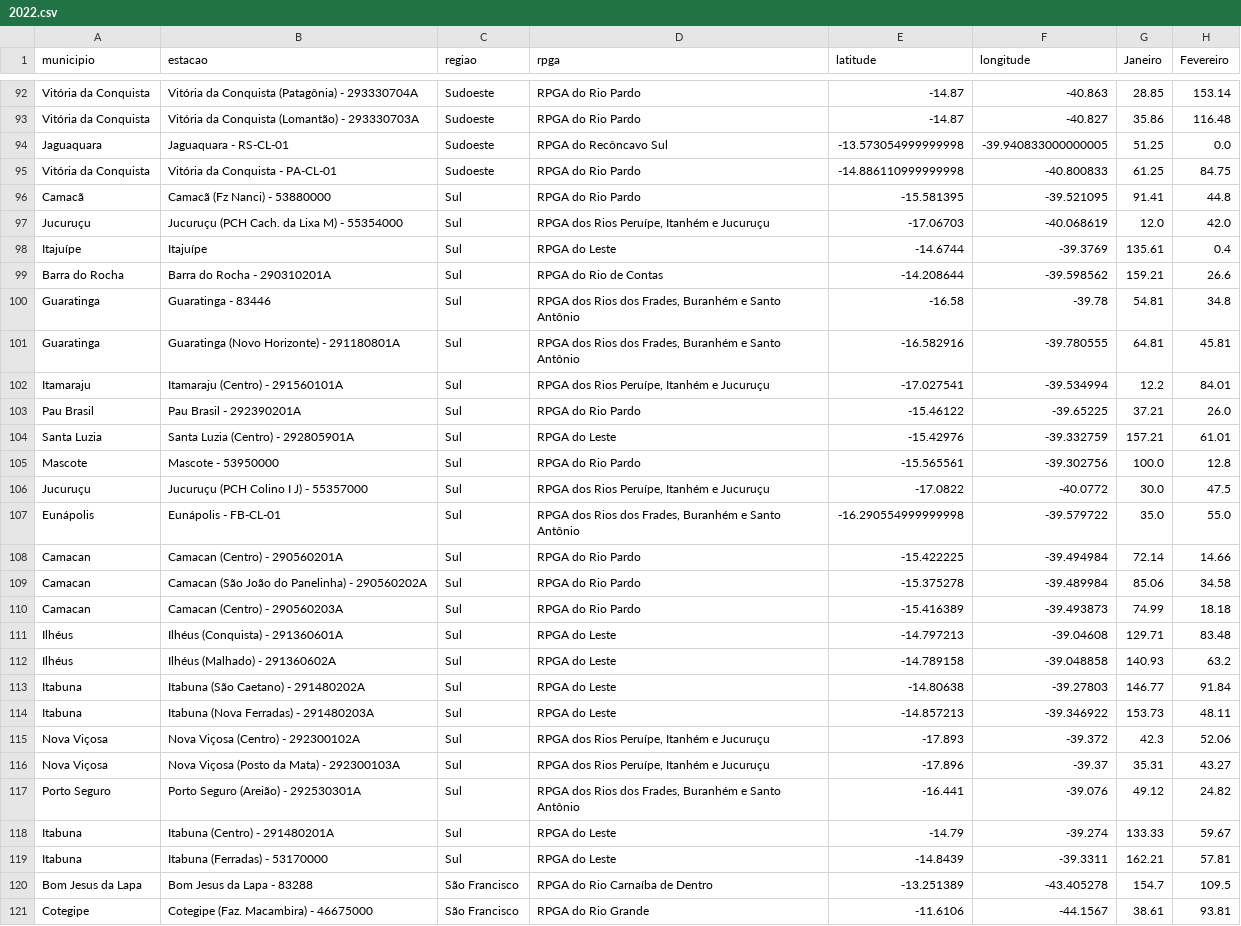
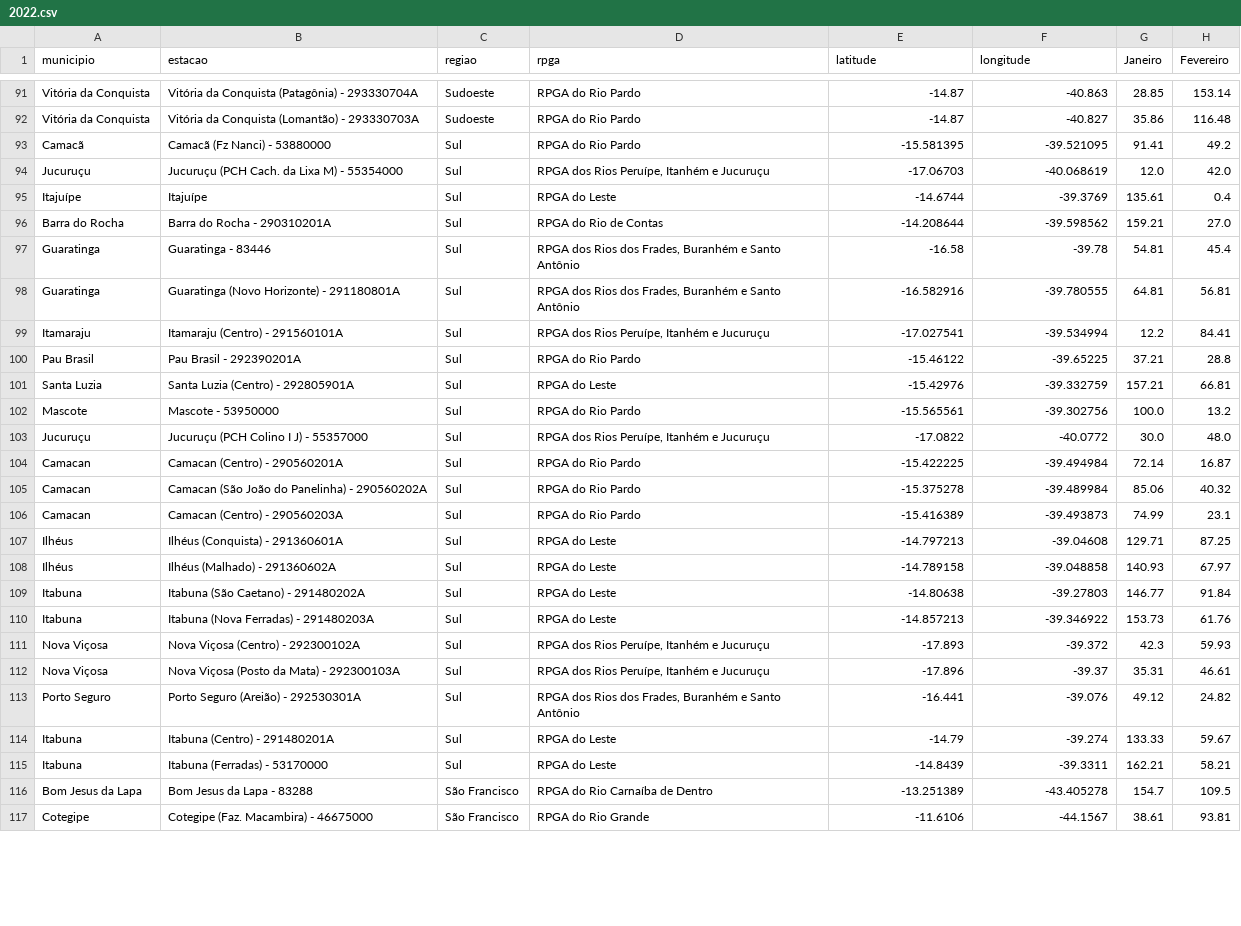
Before and after one commit to SantiagoAmaral/monitoramento1, a CSV file: dados/mensal/2022.csv, drawn as a sheet; only a part is shown, gaps mark what is left out; the diff covers the shown part only.

Commit message:
Add files via upload

```diff
--- a/dados/mensal/2022.csv
+++ b/dados/mensal/2022.csv
@@ -93,28 +92,25 @@ Vitória da Conquista,Vitória da Conquista (Patagônia) - 293330704A,Sudoeste,R
 Vitória da Conquista,Vitória da Conquista (Lomantão) - 293330703A,Sudoeste,RPGA do Rio Pardo,-14.87,-40.827,35.86,116.48
-Jaguaquara,Jaguaquara - RS-CL-01,Sudoeste,RPGA do Recôncavo Sul,-13.573054999999998,-39.940833000000005,51.25,0.0
-Vitória da Conquista,Vitória da Conquista - PA-CL-01,Sudoeste,RPGA do Rio Pardo,-14.886110999999998,-40.800833,61.25,84.75
-Camacã,Camacã (Fz Nanci) - 53880000,Sul,RPGA do Rio Pardo,-15.581395,-39.521095,91.41,44.8
+Camacã,Camacã (Fz Nanci) - 53880000,Sul,RPGA do Rio Pardo,-15.581395,-39.521095,91.41,49.2
 Jucuruçu,Jucuruçu (PCH Cach. da Lixa M) - 55354000,Sul,"RPGA dos Rios Peruípe, Itanhém e Jucuruçu",-17.06703,-40.068619,12.0,42.0
 Itajuípe,Itajuípe,Sul,RPGA do Leste,-14.6744,-39.3769,135.61,0.4
-Barra do Rocha,Barra do Rocha - 290310201A,Sul,RPGA do Rio de Contas,-14.208644,-39.598562,159.21,26.6
-Guaratinga,Guaratinga - 83446,Sul,"RPGA dos Rios dos Frades, Buranhém e Santo Antônio",-16.58,-39.78,54.81,34.8
-Guaratinga,Guaratinga (Novo Horizonte) - 291180801A,Sul,"RPGA dos Rios dos Frades, Buranhém e Santo Antônio",-16.582916,-39.780555,64.81,45.81
-Itamaraju,Itamaraju (Centro) - 291560101A,Sul,"RPGA dos Rios Peruípe, Itanhém e Jucuruçu",-17.027541,-39.534994,12.2,84.01
-Pau Brasil,Pau Brasil - 292390201A,Sul,RPGA do Rio Pardo,-15.46122,-39.65225,37.21,26.0
-Santa Luzia,Santa Luzia (Centro) - 292805901A,Sul,RPGA do Leste,-15.42976,-39.332759,157.21,61.01
-Mascote,Mascote - 53950000,Sul,RPGA do Rio Pardo,-15.565561,-39.302756,100.0,12.8
-Jucuruçu,Jucuruçu (PCH Colino I J) - 55357000,Sul,"RPGA dos Rios Peruípe, Itanhém e Jucuruçu",-17.0822,-40.0772,30.0,47.5
-Eunápolis,Eunápolis - FB-CL-01,Sul,"RPGA dos Rios dos Frades, Buranhém e Santo Antônio",-16.290554999999998,-39.579722,35.0,55.0
-Camacan,Camacan (Centro) - 290560201A,Sul,RPGA do Rio Pardo,-15.422225,-39.494984,72.14,14.66
-Camacan,Camacan (São João do Panelinha) - 290560202A,Sul,RPGA do Rio Pardo,-15.375278,-39.489984,85.06,34.58
-Camacan,Camacan (Centro) - 290560203A,Sul,RPGA do Rio Pardo,-15.416389,-39.493873,74.99,18.18
-Ilhéus,Ilhéus (Conquista) - 291360601A,Sul,RPGA do Leste,-14.797213,-39.04608,129.71,83.48
-Ilhéus,Ilhéus (Malhado) - 291360602A,Sul,RPGA do Leste,-14.789158,-39.048858,140.93,63.2
+Barra do Rocha,Barra do Rocha - 290310201A,Sul,RPGA do Rio de Contas,-14.208644,-39.598562,159.21,27.0
+Guaratinga,Guaratinga - 83446,Sul,"RPGA dos Rios dos Frades, Buranhém e Santo Antônio",-16.58,-39.78,54.81,45.4
+Guaratinga,Guaratinga (Novo Horizonte) - 291180801A,Sul,"RPGA dos Rios dos Frades, Buranhém e Santo Antônio",-16.582916,-39.780555,64.81,56.81
+Itamaraju,Itamaraju (Centro) - 291560101A,Sul,"RPGA dos Rios Peruípe, Itanhém e Jucuruçu",-17.027541,-39.534994,12.2,84.41
+Pau Brasil,Pau Brasil - 292390201A,Sul,RPGA do Rio Pardo,-15.46122,-39.65225,37.21,28.8
+Santa Luzia,Santa Luzia (Centro) - 292805901A,Sul,RPGA do Leste,-15.42976,-39.332759,157.21,66.81
+Mascote,Mascote - 53950000,Sul,RPGA do Rio Pardo,-15.565561,-39.302756,100.0,13.2
+Jucuruçu,Jucuruçu (PCH Colino I J) - 55357000,Sul,"RPGA dos Rios Peruípe, Itanhém e Jucuruçu",-17.0822,-40.0772,30.0,48.0
+Camacan,Camacan (Centro) - 290560201A,Sul,RPGA do Rio Pardo,-15.422225,-39.494984,72.14,16.87
+Camacan,Camacan (São João do Panelinha) - 290560202A,Sul,RPGA do Rio Pardo,-15.375278,-39.489984,85.06,40.32
+Camacan,Camacan (Centro) - 290560203A,Sul,RPGA do Rio Pardo,-15.416389,-39.493873,74.99,23.1
+Ilhéus,Ilhéus (Conquista) - 291360601A,Sul,RPGA do Leste,-14.797213,-39.04608,129.71,87.25
+Ilhéus,Ilhéus (Malhado) - 291360602A,Sul,RPGA do Leste,-14.789158,-39.048858,140.93,67.97
 Itabuna,Itabuna (São Caetano) - 291480202A,Sul,RPGA do Leste,-14.80638,-39.27803,146.77,91.84
-Itabuna,Itabuna (Nova Ferradas) - 291480203A,Sul,RPGA do Leste,-14.857213,-39.346922,153.73,48.11
-Nova Viçosa,Nova Viçosa (Centro) - 292300102A,Sul,"RPGA dos Rios Peruípe, Itanhém e Jucuruçu",-17.893,-39.372,42.3,52.06
-Nova Viçosa,Nova Viçosa (Posto da Mata) - 292300103A,Sul,"RPGA dos Rios Peruípe, Itanhém e Jucuruçu",-17.896,-39.37,35.31,43.27
+Itabuna,Itabuna (Nova Ferradas) - 291480203A,Sul,RPGA do Leste,-14.857213,-39.346922,153.73,61.76
+Nova Viçosa,Nova Viçosa (Centro) - 292300102A,Sul,"RPGA dos Rios Peruípe, Itanhém e Jucuruçu",-17.893,-39.372,42.3,59.93
+Nova Viçosa,Nova Viçosa (Posto da Mata) - 292300103A,Sul,"RPGA dos Rios Peruípe, Itanhém e Jucuruçu",-17.896,-39.37,35.31,46.61
 Porto Seguro,Porto Seguro (Areião) - 292530301A,Sul,"RPGA dos Rios dos Frades, Buranhém e Santo Antônio",-16.441,-39.076,49.12,24.82
 Itabuna,Itabuna (Centro) - 291480201A,Sul,RPGA do Leste,-14.79,-39.274,133.33,59.67
-Itabuna,Itabuna (Ferradas) - 53170000,Sul,RPGA do Leste,-14.8439,-39.3311,162.21,57.81
+Itabuna,Itabuna (Ferradas) - 53170000,Sul,RPGA do Leste,-14.8439,-39.3311,162.21,58.21
 Bom Jesus da Lapa,Bom Jesus da Lapa - 83288,São Francisco,RPGA do Rio Carnaíba de Dentro,-13.251389,-43.405278,154.7,109.5
```
Also changed, not shown: 1 removed row and 39 edited cells elsewhere in this file.
